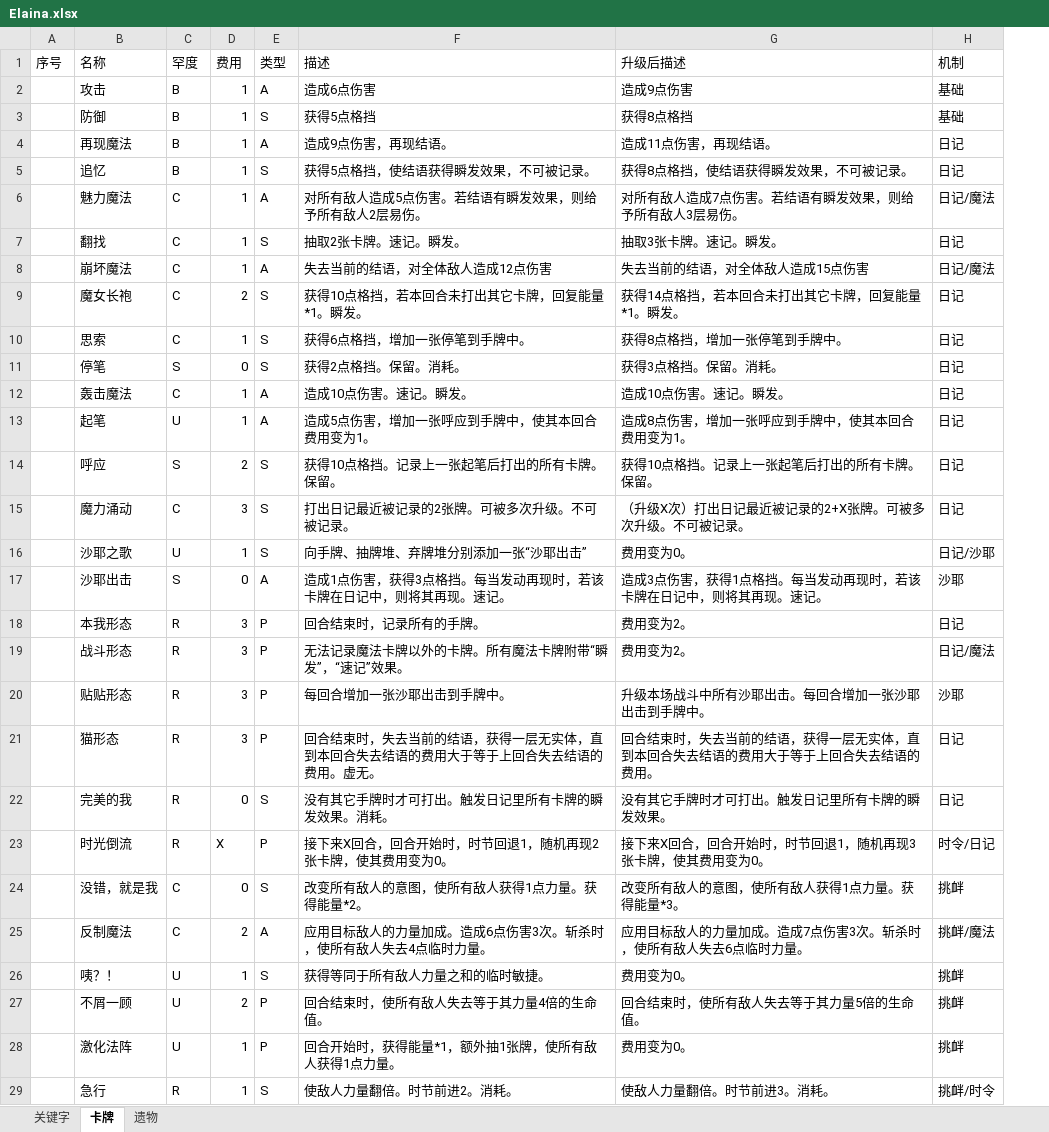
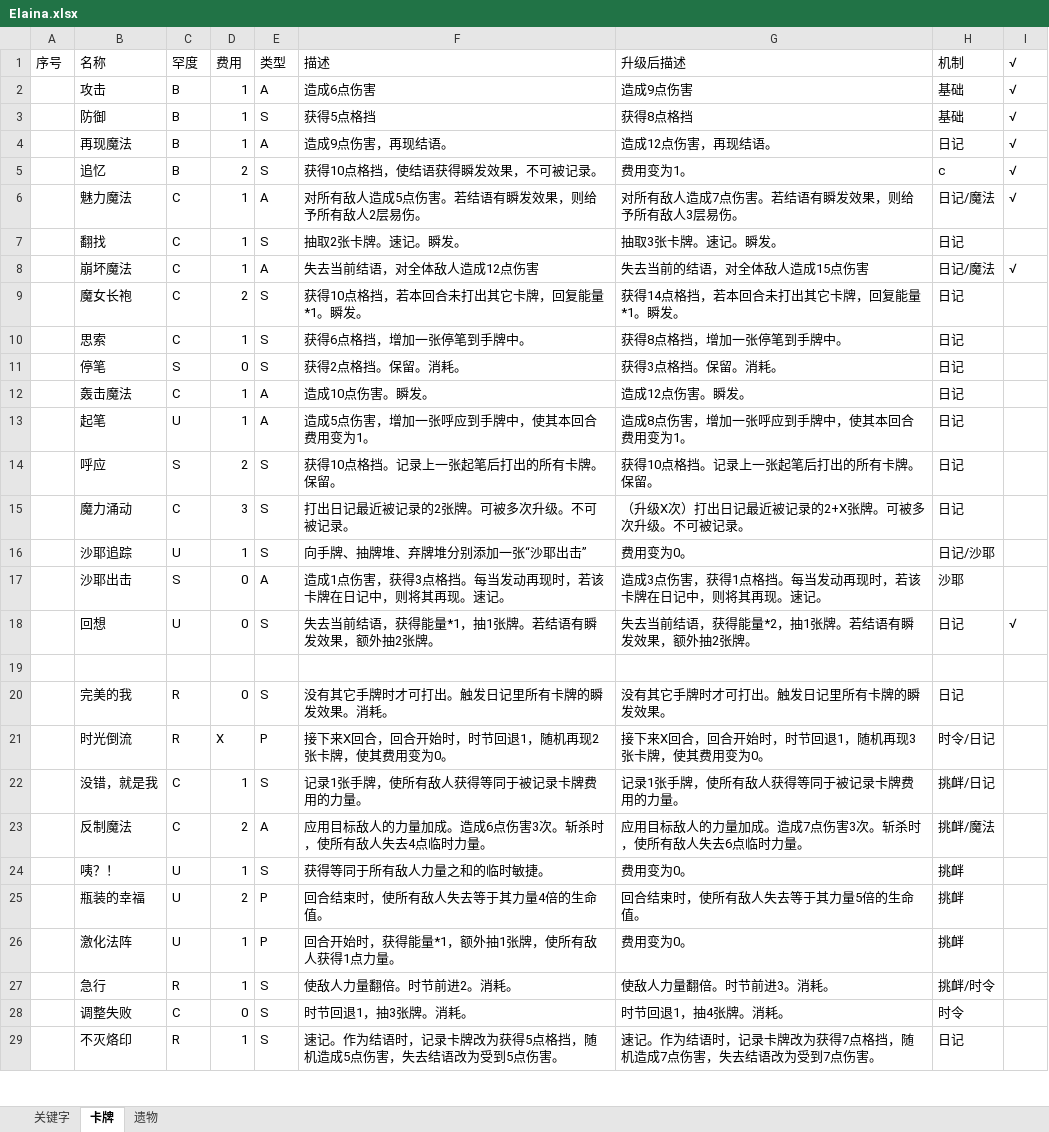
Before and after one commit to fe11n/ElainaInSpire, an Excel workbook: Elaina.xlsx, sheet 卡牌, drawn as a sheet; only a part is shown; values as stored, in another font and other column widths than the file's, no borders; removed rows and columns are numbered as before the commit, all else as after; the diff covers the shown part only; the diff names each change by its address in the sheet, - before the commit and + after, or states it on an @@ line.

```diff
--- a/Elaina.xlsx (sheet 卡牌)
+++ b/Elaina.xlsx (sheet 卡牌)
+column I, rows 1-8: √ | √ | √ | √ | √ | √ |  | √
-G4: 造成11点伤害，再现结语。
+G4: 造成12点伤害，再现结语。
-D5: 1
+D5: 2
-F5: 获得5点格挡，使结语获得瞬发效果，不可被记录。
+F5: 获得10点格挡，使结语获得瞬发效果，不可被记录。
-G5: 获得8点格挡，使结语获得瞬发效果，不可被记录。
+G5: 费用变为1。
-H5: 日记
+H5: c
-F8: 失去当前的结语，对全体敌人造成12点伤害
+F8: 失去当前结语，对全体敌人造成12点伤害
-F12: 造成10点伤害。速记。瞬发。
+F12: 造成10点伤害。瞬发。
-G12: 造成10点伤害。速记。瞬发。
+G12: 造成12点伤害。瞬发。
-B16: 沙耶之歌
+B16: 沙耶追踪
-row 18:  | 本我形态 | R | 3 | P | 回合结束时，记录所有的手牌。 | 费用变为2。 | 日记
-row 19:  | 战斗形态 | R | 3 | P | 无法记录魔法卡牌以外的卡牌。所有魔法卡牌附带“瞬发”，“速记”效果。 | 费用变为2。 | 日记/魔法
-row 20:  | 贴贴形态 | R | 3 | P | 每回合增加一张沙耶出击到手牌中。 | 升级本场战斗中所有沙耶出击。每回合增加一张沙耶出击到手牌中。 | 沙耶
+row 18:  | 回想 | U | 0 | S | 失去当前结语，获得能量*1，抽1张牌。若结语有瞬发效果，额外抽2张牌。 | 失去当前结语，获得能量*2，抽1张牌。若结语有瞬发效果，额外抽2张牌。 | 日记 | √
-row 19:  | 猫形态 | R | 3 | P | 回合结束时，失去当前的结语，获得一层无实体，直到本回合失去结语的费用大于等于上回合失去结语的费用。虚无。 | 回合结束时，失去当前的结语，获得一层无实体，直到本回合失去结语的费用大于等于上回合失去结语的费用。 | 日记
+row 19: (empty)
-D22: 0
+D22: 1
-F22: 改变所有敌人的意图，使所有敌人获得1点力量。获得能量*2。
+F22: 记录1张手牌，使所有敌人获得等同于被记录卡牌费用的力量。
-G22: 改变所有敌人的意图，使所有敌人获得1点力量。获得能量*3。
+G22: 记录1张手牌，使所有敌人获得等同于被记录卡牌费用的力量。
-H22: 挑衅
+H22: 挑衅/日记
-B25: 不屑一顾
+B25: 瓶装的幸福
+row 28:  | 调整失败 | C | 0 | S | 时节回退1，抽3张牌。消耗。 | 时节回退1，抽4张牌。消耗。 | 时令
+row 29:  | 不灭烙印 | R | 1 | S | 速记。作为结语时，记录卡牌改为获得5点格挡，随机造成5点伤害，失去结语改为受到5点伤害。 | 速记。作为结语时，记录卡牌改为获得7点格挡，随机造成7点伤害，失去结语改为受到7点伤害。 | 日记
```
Also changed, not shown: 5 added rows and 4 edited cells elsewhere in this sheet, sheet 遗物, sheet 关键字, 46 other files.
